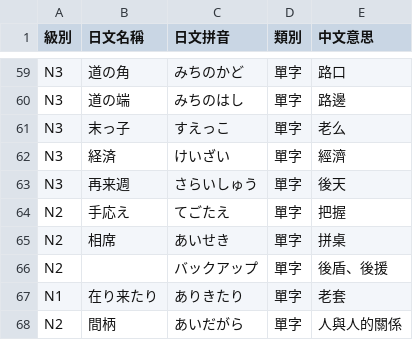
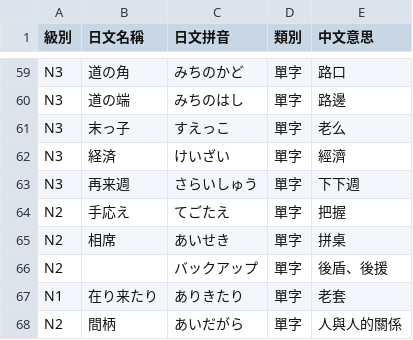
Before and after one commit to kkore-glitch/JLPT-practice, a CSV file: base_words.csv, drawn as a sheet; only a part is shown, gaps mark what is left out.

Commit message:
Update base_words.csv v4

```diff
--- a/base_words.csv
+++ b/base_words.csv
@@ -62,3 +62,3 @@ N3,末っ子,すえっこ,單字,"老么"
 N3,経済,けいざい,單字,"經濟"
-N3,再来週,さらいしゅう,單字,"後天"
+N3,再来週,さらいしゅう,單字,"下下週"
 N2,手応え,てごたえ,單字,"把握"
```
